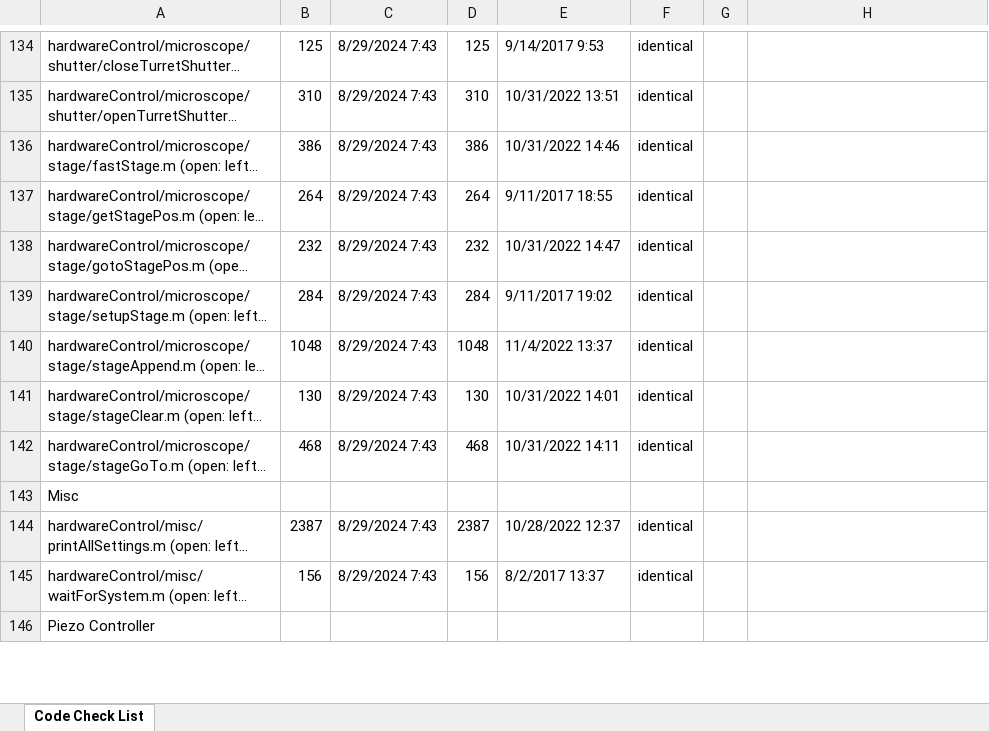
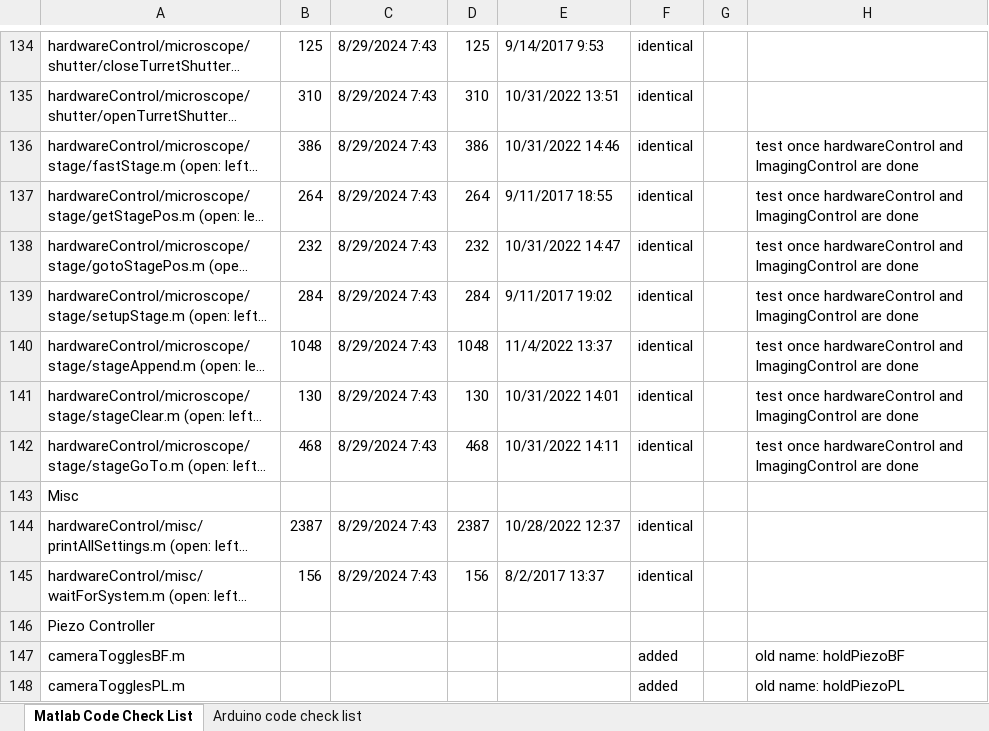
Before and after one commit to mariavmukhina/ScopeScript-2.0, an Excel workbook: CheckList.xlsx, sheet Matlab Code Check List, drawn as a sheet; only a part is shown, gaps mark what is left out; long unchanged cells end in …; values as stored, in another font and other column widths than the file's, no cell formats; conditional formats not drawn; the diff covers the shown part only; the diff names each change by its address in the sheet, - before the commit and + after, or states it on an @@ line.

Commit message:
fixings in piezocontroller folder (both matlab and arduino code)

```diff
--- a/CheckList.xlsx (sheet Matlab Code Check List)
+++ b/CheckList.xlsx (sheet Matlab Code Check List)
-sheet tab: Code Check List
+sheet tab: Matlab Code Check List
+sheet tab: Arduino code check list
-H136:H142: (empty)
+H136:H142: test once hardwareControl and ImagingControl are done
+row 147: cameraTogglesBF.m |  |  |  |  | added |  | old name: holdPiezoBF
+row 148: cameraTogglesPL.m |  |  |  |  | added |  | old name: holdPiezoPL
```
Also changed, not shown: 3 added rows, 1 removed row and 16 edited cells elsewhere in this sheet, cell formats, 23 other files.
